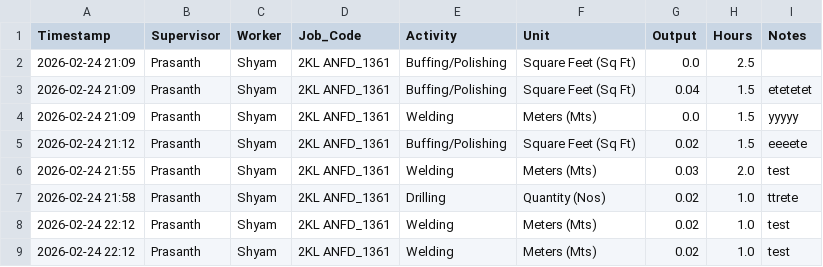
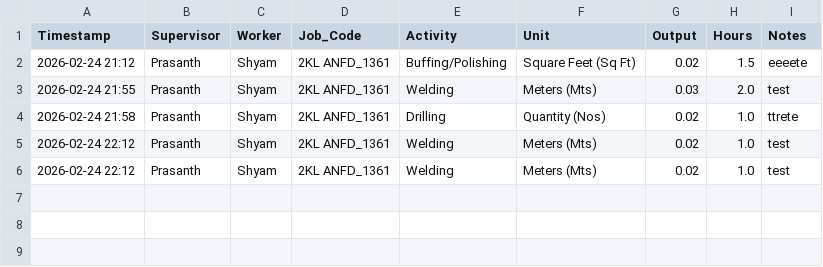
Before and after one commit to Bgenggadmin/shopfloor-monitor, a CSV file: production_logs.csv, drawn as a sheet; the diff names each change by its address in the sheet, - before the commit and + after, or states it on an @@ line.

Commit message:
Sync 2026-02-25 07:35:08.650107+05:30

```diff
--- a/production_logs.csv
+++ b/production_logs.csv
-row 2: 2026-02-24 21:09 | Prasanth | Shyam | 2KL ANFD_1361 | Buffing/Polishing | Square Feet (Sq Ft) | 0.0 | 2.5
-row 3: 2026-02-24 21:09 | Prasanth | Shyam | 2KL ANFD_1361 | Buffing/Polishing | Square Feet (Sq Ft) | 0.04 | 1.5 | etetetet
-row 4: 2026-02-24 21:09 | Prasanth | Shyam | 2KL ANFD_1361 | Welding | Meters (Mts) | 0.0 | 1.5 | yyyyy
```
